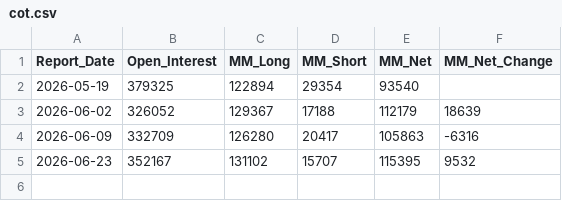
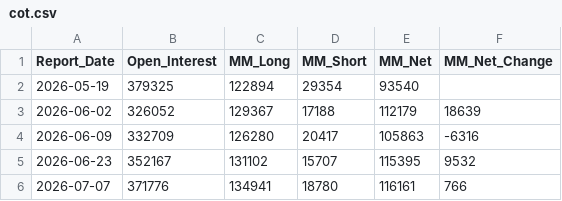
Before and after one commit to divyangshah97/gold-prediction-ai, a CSV file: prices/cot.csv, drawn as a sheet.

Commit message:
COT weekly 2026-07-07: MM_Net=+116,161 (+766 vs prior week)
OI: 371,776 | MM_Long: 134,941 | MM_Short: 18,780 | Sentiment: Neutral zone (31.2% of OI)
Source: CFTC via GitHub Action (fetch_cot.yml), fetched 2026-07-10T21:34:33Z

```diff
--- a/prices/cot.csv
+++ b/prices/cot.csv
@@ -5 +5,2 @@ Report_Date,Open_Interest,MM_Long,MM_Short,MM_Net,MM_Net_Change
 2026-06-23,352167,131102,15707,115395,9532
+2026-07-07,371776,134941,18780,116161,766
```
Also changed, not shown: 3 other files.
